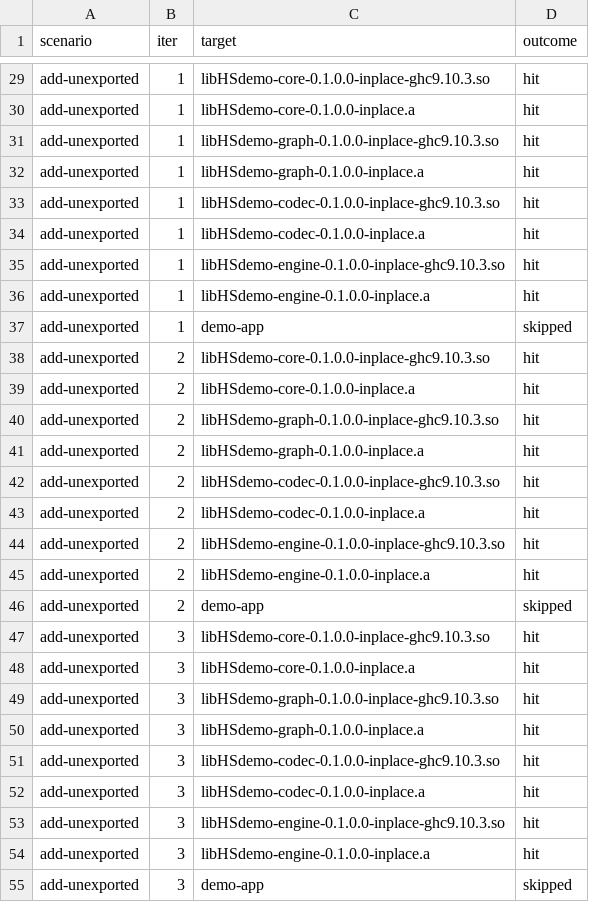
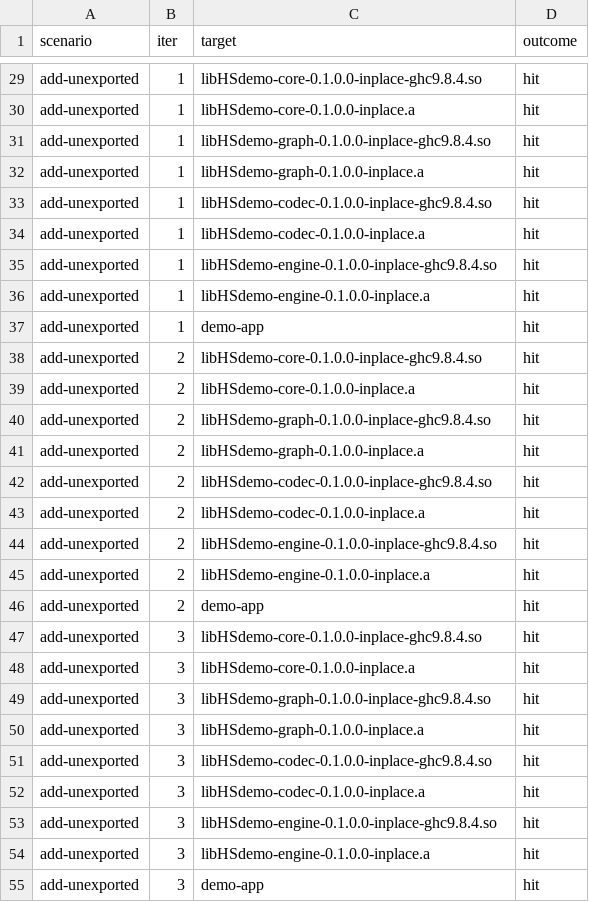
Before and after one commit to silky/cabalche, a TSV file: examples/link-cache-demo/.per-target.tsv, drawn as a sheet; only a part is shown, gaps mark what is left out; the diff covers the shown part only; the diff names each change by its address in the sheet, - before the commit and + after, or states it on an @@ line.

```diff
--- a/examples/link-cache-demo/.per-target.tsv
+++ b/examples/link-cache-demo/.per-target.tsv
-C29 (target): libHSdemo-core-0.1.0.0-inplace-ghc9.10.3.so
+C29 (target): libHSdemo-core-0.1.0.0-inplace-ghc9.8.4.so
-C31 (target): libHSdemo-graph-0.1.0.0-inplace-ghc9.10.3.so
+C31 (target): libHSdemo-graph-0.1.0.0-inplace-ghc9.8.4.so
-C33 (target): libHSdemo-codec-0.1.0.0-inplace-ghc9.10.3.so
+C33 (target): libHSdemo-codec-0.1.0.0-inplace-ghc9.8.4.so
-C35 (target): libHSdemo-engine-0.1.0.0-inplace-ghc9.10.3.so
+C35 (target): libHSdemo-engine-0.1.0.0-inplace-ghc9.8.4.so
-D37 (outcome): skipped
+D37 (outcome): hit
-C38 (target): libHSdemo-core-0.1.0.0-inplace-ghc9.10.3.so
+C38 (target): libHSdemo-core-0.1.0.0-inplace-ghc9.8.4.so
-C40 (target): libHSdemo-graph-0.1.0.0-inplace-ghc9.10.3.so
+C40 (target): libHSdemo-graph-0.1.0.0-inplace-ghc9.8.4.so
-C42 (target): libHSdemo-codec-0.1.0.0-inplace-ghc9.10.3.so
+C42 (target): libHSdemo-codec-0.1.0.0-inplace-ghc9.8.4.so
-C44 (target): libHSdemo-engine-0.1.0.0-inplace-ghc9.10.3.so
+C44 (target): libHSdemo-engine-0.1.0.0-inplace-ghc9.8.4.so
-D46 (outcome): skipped
+D46 (outcome): hit
-C47 (target): libHSdemo-core-0.1.0.0-inplace-ghc9.10.3.so
+C47 (target): libHSdemo-core-0.1.0.0-inplace-ghc9.8.4.so
-C49 (target): libHSdemo-graph-0.1.0.0-inplace-ghc9.10.3.so
+C49 (target): libHSdemo-graph-0.1.0.0-inplace-ghc9.8.4.so
-C51 (target): libHSdemo-codec-0.1.0.0-inplace-ghc9.10.3.so
+C51 (target): libHSdemo-codec-0.1.0.0-inplace-ghc9.8.4.so
-C53 (target): libHSdemo-engine-0.1.0.0-inplace-ghc9.10.3.so
+C53 (target): libHSdemo-engine-0.1.0.0-inplace-ghc9.8.4.so
-D55 (outcome): skipped
+D55 (outcome): hit
```
Also changed, not shown: 2 added rows, 2 removed rows, 2 moved rows and 127 edited cells elsewhere in this file, 5 other files.
